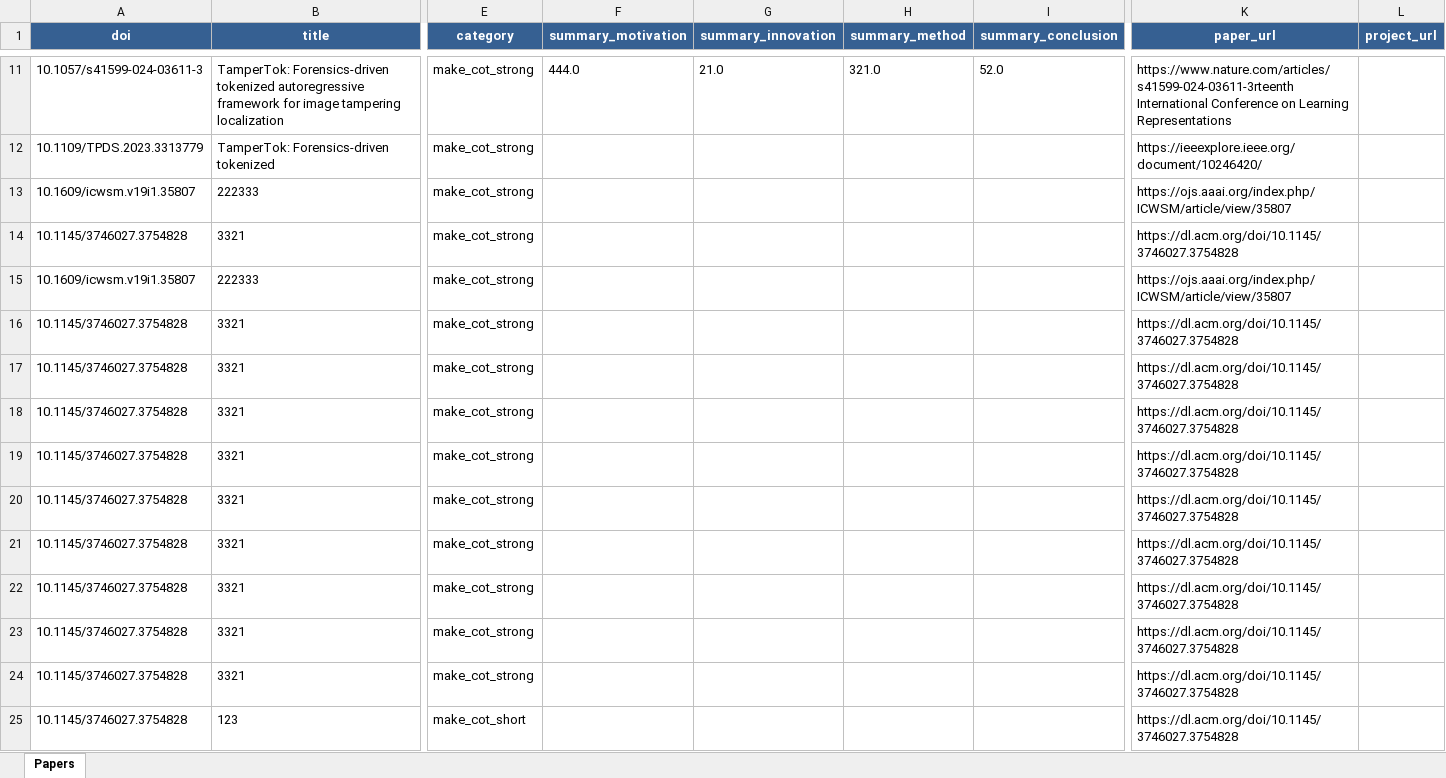
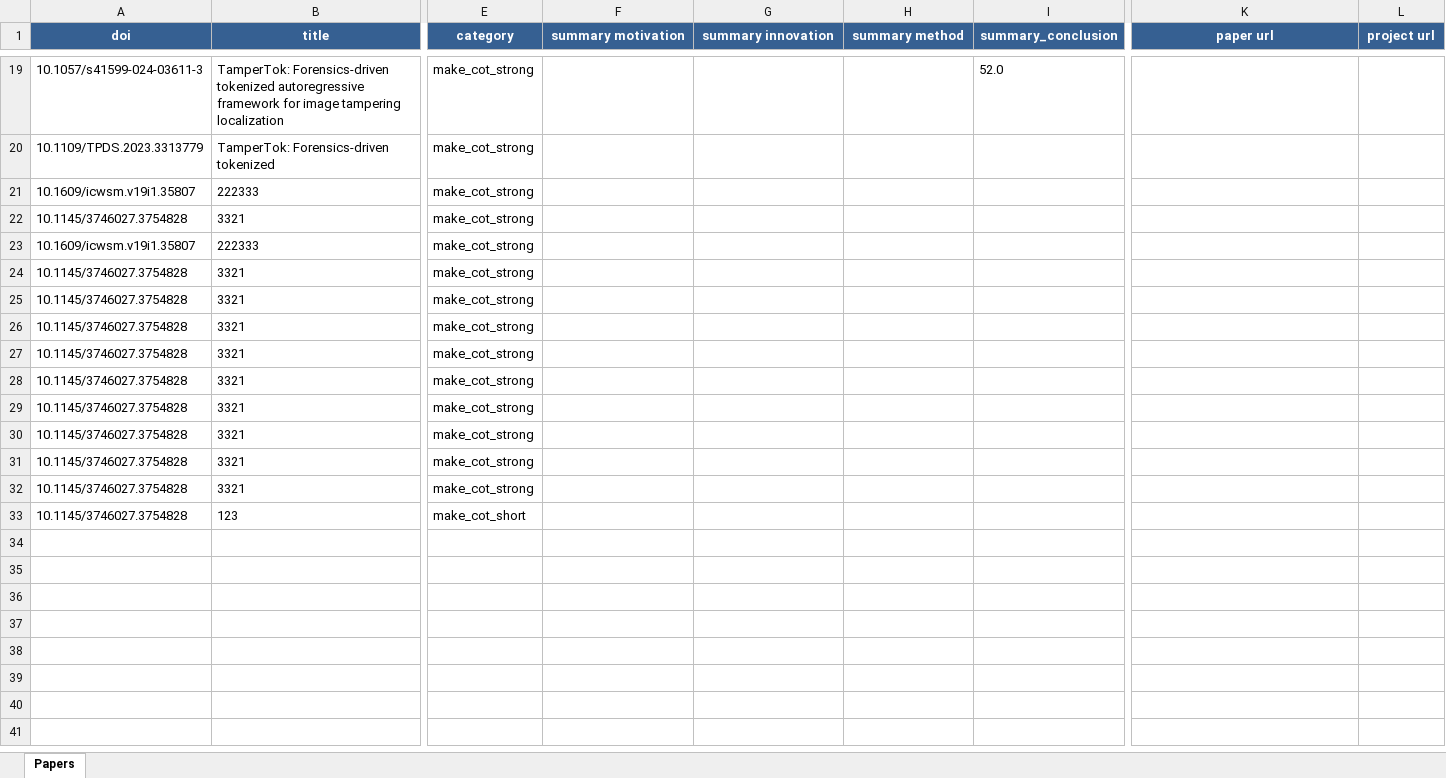
Before and after one commit to sait-crypto/Awesome-Social-media-LLM-based-Analysis, an Excel workbook: scripts/paper_database.xlsx, sheet Papers, drawn as a sheet; only a part is shown, gaps mark what is left out; values as stored, in another font and other column widths than the file's, no borders; addresses are those after the commit; the diff covers the shown part only; the diff names each change by its address in the sheet, - before the commit and + after, or states it on an @@ line.

```diff
--- a/scripts/paper_database.xlsx (sheet Papers)
+++ b/scripts/paper_database.xlsx (sheet Papers)
-F1: summary_motivation
+F1: summary motivation
-G1: summary_innovation
+G1: summary innovation
-H1: summary_method
+H1: summary method
-K1: paper_url
+K1: paper url
-L1: project_url
+L1: project url
-F19 (summary motivation): 444.0
+F19 (summary motivation): (empty)
-G19 (summary innovation): 21.0
+G19 (summary innovation): (empty)
-H19 (summary method): 321.0
+H19 (summary method): (empty)
-K19 (paper url): https://www.nature.com/articles/s41599-024-03611-3rteenth International Conference on Learning Representations
+K19 (paper url): (empty)
-K20 (paper url): https://ieeexplore.ieee.org/document/10246420/
+K20 (paper url): (empty)
-K21 (paper url): https://ojs.aaai.org/index.php/ICWSM/article/view/35807
+K21 (paper url): (empty)
-K22 (paper url): https://dl.acm.org/doi/10.1145/3746027.3754828
+K22 (paper url): (empty)
-K23 (paper url): https://ojs.aaai.org/index.php/ICWSM/article/view/35807
+K23 (paper url): (empty)
-K24:K33 (paper url): https://dl.acm.org/doi/10.1145/3746027.3754828
+K24:K33 (paper url): (empty)
```
Also changed, not shown: 8 added rows and 25 edited cells elsewhere in this sheet, 7 other files.
